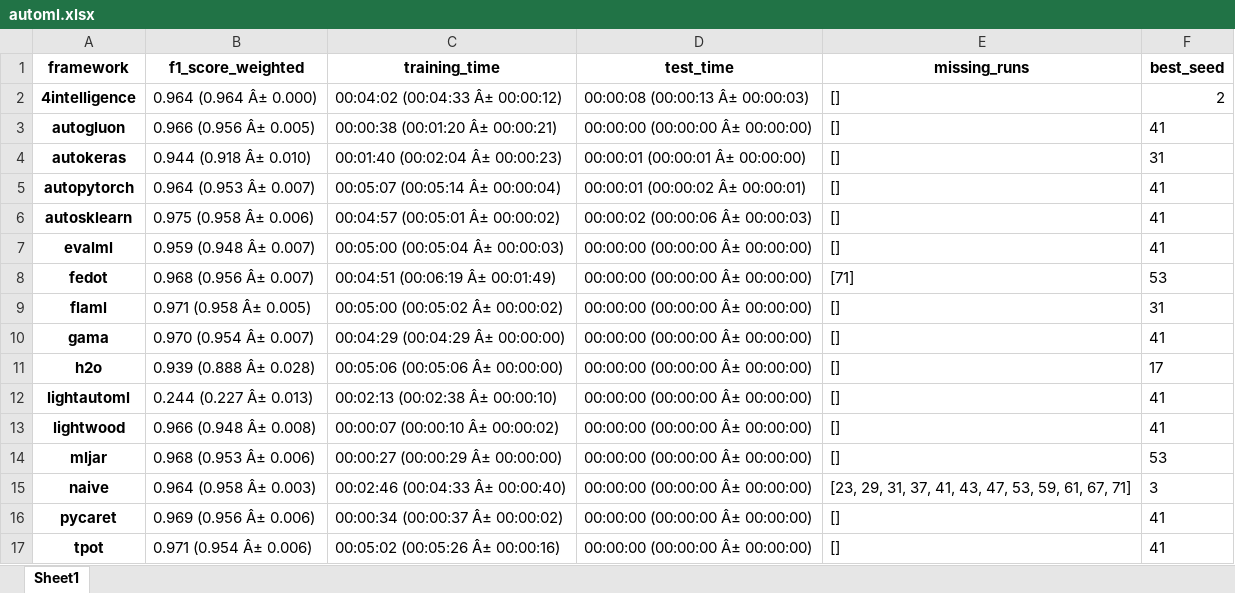
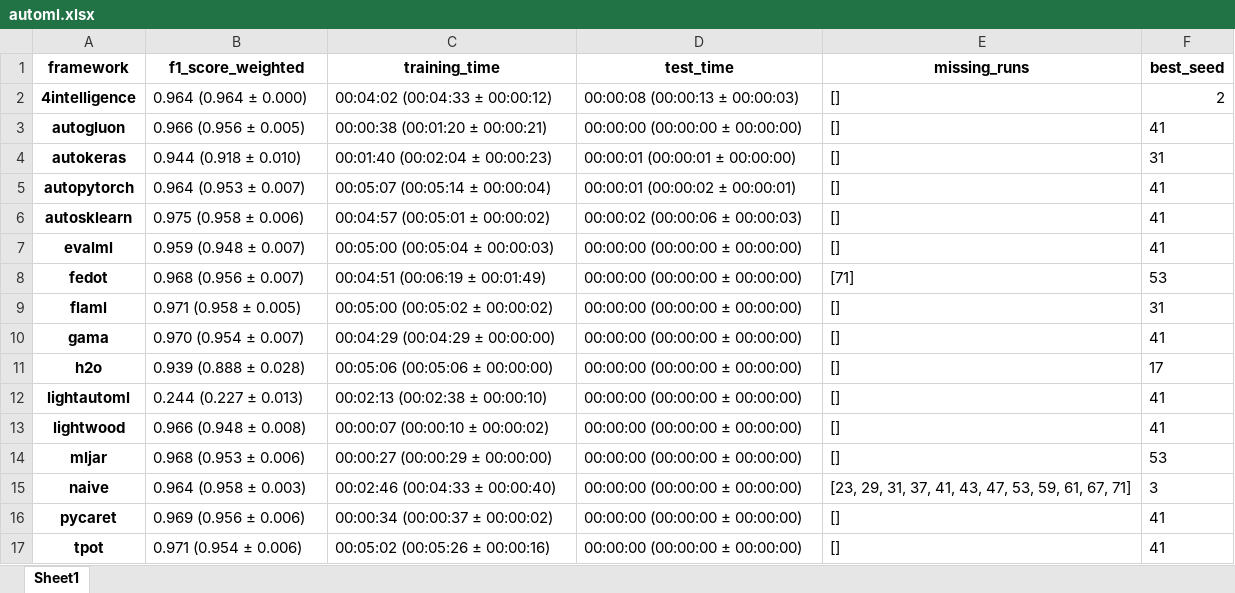
Before and after one commit to marcelovca90/auto-ml-evaluation, an Excel workbook: results/binary/44/automl.xlsx, sheet Sheet1, drawn as a sheet; values as stored, in another font and other column widths than the file's, no borders; the diff names each change by its address in the sheet, - before the commit and + after, or states it on an @@ line.

```diff
--- a/results/binary/44/automl.xlsx (sheet Sheet1)
+++ b/results/binary/44/automl.xlsx (sheet Sheet1)
-B2 (f1_score_weighted): 0.964 (0.964 Â± 0.000)
+B2 (f1_score_weighted): 0.964 (0.964 ± 0.000)
-C2 (training_time): 00:04:02 (00:04:33 Â± 00:00:12)
+C2 (training_time): 00:04:02 (00:04:33 ± 00:00:12)
-D2 (test_time): 00:00:08 (00:00:13 Â± 00:00:03)
+D2 (test_time): 00:00:08 (00:00:13 ± 00:00:03)
-B3 (f1_score_weighted): 0.966 (0.956 Â± 0.005)
+B3 (f1_score_weighted): 0.966 (0.956 ± 0.005)
-C3 (training_time): 00:00:38 (00:01:20 Â± 00:00:21)
+C3 (training_time): 00:00:38 (00:01:20 ± 00:00:21)
-D3 (test_time): 00:00:00 (00:00:00 Â± 00:00:00)
+D3 (test_time): 00:00:00 (00:00:00 ± 00:00:00)
-B4 (f1_score_weighted): 0.944 (0.918 Â± 0.010)
+B4 (f1_score_weighted): 0.944 (0.918 ± 0.010)
-C4 (training_time): 00:01:40 (00:02:04 Â± 00:00:23)
+C4 (training_time): 00:01:40 (00:02:04 ± 00:00:23)
-D4 (test_time): 00:00:01 (00:00:01 Â± 00:00:00)
+D4 (test_time): 00:00:01 (00:00:01 ± 00:00:00)
-B5 (f1_score_weighted): 0.964 (0.953 Â± 0.007)
+B5 (f1_score_weighted): 0.964 (0.953 ± 0.007)
-C5 (training_time): 00:05:07 (00:05:14 Â± 00:00:04)
+C5 (training_time): 00:05:07 (00:05:14 ± 00:00:04)
-D5 (test_time): 00:00:01 (00:00:02 Â± 00:00:01)
+D5 (test_time): 00:00:01 (00:00:02 ± 00:00:01)
-B6 (f1_score_weighted): 0.975 (0.958 Â± 0.006)
+B6 (f1_score_weighted): 0.975 (0.958 ± 0.006)
-C6 (training_time): 00:04:57 (00:05:01 Â± 00:00:02)
+C6 (training_time): 00:04:57 (00:05:01 ± 00:00:02)
-D6 (test_time): 00:00:02 (00:00:06 Â± 00:00:03)
+D6 (test_time): 00:00:02 (00:00:06 ± 00:00:03)
-B7 (f1_score_weighted): 0.959 (0.948 Â± 0.007)
+B7 (f1_score_weighted): 0.959 (0.948 ± 0.007)
-C7 (training_time): 00:05:00 (00:05:04 Â± 00:00:03)
+C7 (training_time): 00:05:00 (00:05:04 ± 00:00:03)
-D7:D17 (test_time): 00:00:00 (00:00:00 Â± 00:00:00)
+D7:D17 (test_time): 00:00:00 (00:00:00 ± 00:00:00)
-B8 (f1_score_weighted): 0.968 (0.956 Â± 0.007)
+B8 (f1_score_weighted): 0.968 (0.956 ± 0.007)
-C8 (training_time): 00:04:51 (00:06:19 Â± 00:01:49)
+C8 (training_time): 00:04:51 (00:06:19 ± 00:01:49)
-B9 (f1_score_weighted): 0.971 (0.958 Â± 0.005)
+B9 (f1_score_weighted): 0.971 (0.958 ± 0.005)
-C9 (training_time): 00:05:00 (00:05:02 Â± 00:00:02)
+C9 (training_time): 00:05:00 (00:05:02 ± 00:00:02)
-B10 (f1_score_weighted): 0.970 (0.954 Â± 0.007)
+B10 (f1_score_weighted): 0.970 (0.954 ± 0.007)
-C10 (training_time): 00:04:29 (00:04:29 Â± 00:00:00)
+C10 (training_time): 00:04:29 (00:04:29 ± 00:00:00)
-B11 (f1_score_weighted): 0.939 (0.888 Â± 0.028)
+B11 (f1_score_weighted): 0.939 (0.888 ± 0.028)
-C11 (training_time): 00:05:06 (00:05:06 Â± 00:00:00)
+C11 (training_time): 00:05:06 (00:05:06 ± 00:00:00)
-B12 (f1_score_weighted): 0.244 (0.227 Â± 0.013)
+B12 (f1_score_weighted): 0.244 (0.227 ± 0.013)
-C12 (training_time): 00:02:13 (00:02:38 Â± 00:00:10)
+C12 (training_time): 00:02:13 (00:02:38 ± 00:00:10)
-B13 (f1_score_weighted): 0.966 (0.948 Â± 0.008)
+B13 (f1_score_weighted): 0.966 (0.948 ± 0.008)
-C13 (training_time): 00:00:07 (00:00:10 Â± 00:00:02)
+C13 (training_time): 00:00:07 (00:00:10 ± 00:00:02)
-B14 (f1_score_weighted): 0.968 (0.953 Â± 0.006)
+B14 (f1_score_weighted): 0.968 (0.953 ± 0.006)
-C14 (training_time): 00:00:27 (00:00:29 Â± 00:00:00)
+C14 (training_time): 00:00:27 (00:00:29 ± 00:00:00)
-B15 (f1_score_weighted): 0.964 (0.958 Â± 0.003)
+B15 (f1_score_weighted): 0.964 (0.958 ± 0.003)
-C15 (training_time): 00:02:46 (00:04:33 Â± 00:00:40)
+C15 (training_time): 00:02:46 (00:04:33 ± 00:00:40)
-B16 (f1_score_weighted): 0.969 (0.956 Â± 0.006)
+B16 (f1_score_weighted): 0.969 (0.956 ± 0.006)
-C16 (training_time): 00:00:34 (00:00:37 Â± 00:00:02)
+C16 (training_time): 00:00:34 (00:00:37 ± 00:00:02)
-B17 (f1_score_weighted): 0.971 (0.954 Â± 0.006)
+B17 (f1_score_weighted): 0.971 (0.954 ± 0.006)
-C17 (training_time): 00:05:02 (00:05:26 Â± 00:00:16)
+C17 (training_time): 00:05:02 (00:05:26 ± 00:00:16)
```
Also changed, not shown: results/multilabel_native/41465/automl.xlsx, results/multilabel_native/41468/automl.xlsx, 36 other files.
